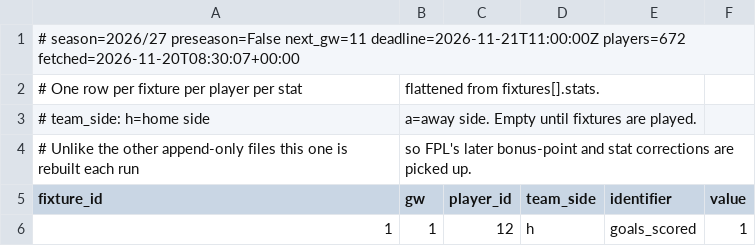
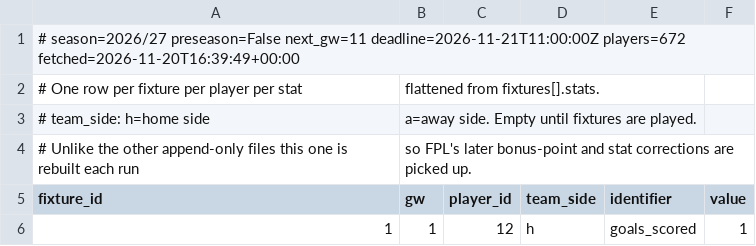
Before and after one commit to olly1928/fpl-mirror, a CSV file: data/fixture_stats.csv, drawn as a sheet; only a part is shown.

```diff
--- a/data/fixture_stats.csv
+++ b/data/fixture_stats.csv
@@ -1,2 +1,2 @@
-# season=2026/27 preseason=False next_gw=11 deadline=2026-11-21T11:00:00Z players=672 fetched=2026-11-20T08:30:07+00:00
+# season=2026/27 preseason=False next_gw=11 deadline=2026-11-21T11:00:00Z players=672 fetched=2026-11-20T16:39:49+00:00
 # One row per fixture per player per stat, flattened from fixtures[].stats.
```
Also changed, not shown: data/fdr.csv, data/fixtures.csv, 6 other files.
